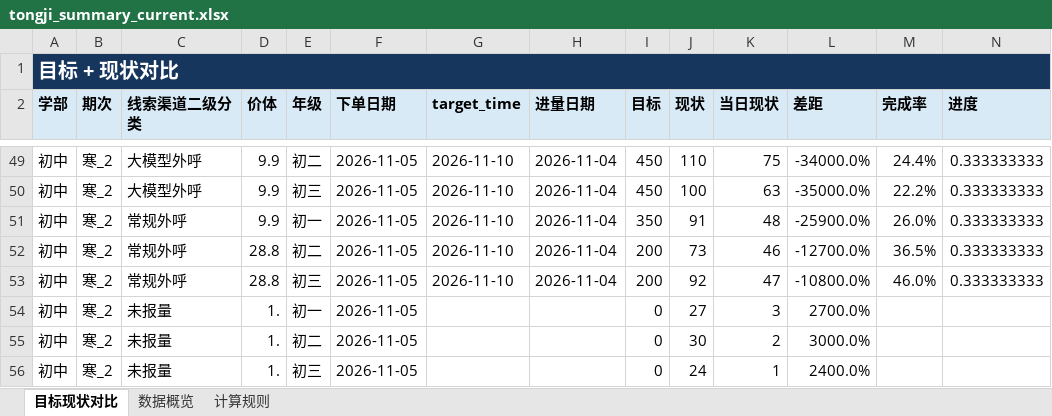
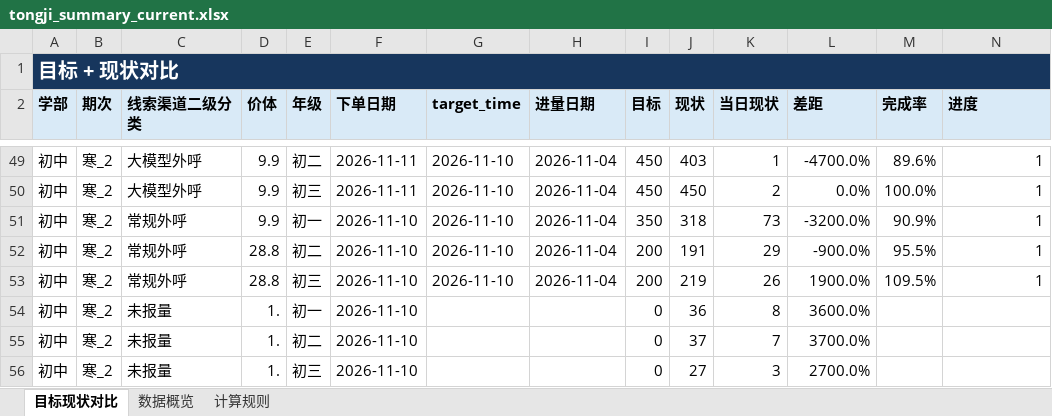
Before and after one commit to yxqhuqin222-star/rizhuizong, an Excel workbook: outputs/tongji_summary/tongji_summary_current.xlsx, sheet 目标现状对比, drawn as a sheet; only a part is shown, gaps mark what is left out; values as stored, in another font and other column widths than the file's, no borders; the diff covers the shown part only; the diff names each change by its address in the sheet, - before the commit and + after, or states it on an @@ line.

```diff
--- a/outputs/tongji_summary/tongji_summary_current.xlsx (sheet 目标现状对比)
+++ b/outputs/tongji_summary/tongji_summary_current.xlsx (sheet 目标现状对比)
-F49:F50 (下单日期): 2026-11-05
+F49:F50 (下单日期): 2026-11-11
-J49 (现状): 110
+J49 (现状): 403
-K49 (当日现状): 75
+K49 (当日现状): 1
-L49 (差距): -34000.0%
+L49 (差距): -4700.0%
-M49 (完成率): 24.4%
+M49 (完成率): 89.6%
-N49:N53 (进度): 0.333333333
+N49:N53 (进度): 1
-J50 (现状): 100
+J50 (现状): 450
-K50 (当日现状): 63
+K50 (当日现状): 2
-L50 (差距): -35000.0%
+L50 (差距): 0.0%
-M50 (完成率): 22.2%
+M50 (完成率): 100.0%
-F51:F56 (下单日期): 2026-11-05
+F51:F56 (下单日期): 2026-11-10
-J51 (现状): 91
+J51 (现状): 318
-K51 (当日现状): 48
+K51 (当日现状): 73
-L51 (差距): -25900.0%
+L51 (差距): -3200.0%
-M51 (完成率): 26.0%
+M51 (完成率): 90.9%
-J52 (现状): 73
+J52 (现状): 191
-K52 (当日现状): 46
+K52 (当日现状): 29
-L52 (差距): -12700.0%
+L52 (差距): -900.0%
-M52 (完成率): 36.5%
+M52 (完成率): 95.5%
-J53 (现状): 92
+J53 (现状): 219
-K53 (当日现状): 47
+K53 (当日现状): 26
-L53 (差距): -10800.0%
+L53 (差距): 1900.0%
-M53 (完成率): 46.0%
+M53 (完成率): 109.5%
-J54 (现状): 27
+J54 (现状): 36
-K54 (当日现状): 3
+K54 (当日现状): 8
-L54 (差距): 2700.0%
+L54 (差距): 3600.0%
-J55 (现状): 30
+J55 (现状): 37
-K55 (当日现状): 2
+K55 (当日现状): 7
-L55 (差距): 3000.0%
+L55 (差距): 3700.0%
-J56 (现状): 24
+J56 (现状): 27
-K56 (当日现状): 1
+K56 (当日现状): 3
-L56 (差距): 2400.0%
+L56 (差距): 2700.0%
```
Also changed, not shown: 58 added rows, 3 removed rows and 567 edited cells elsewhere in this sheet, sheet 数据概览, tongji_target.xlsx, 29 other files.
